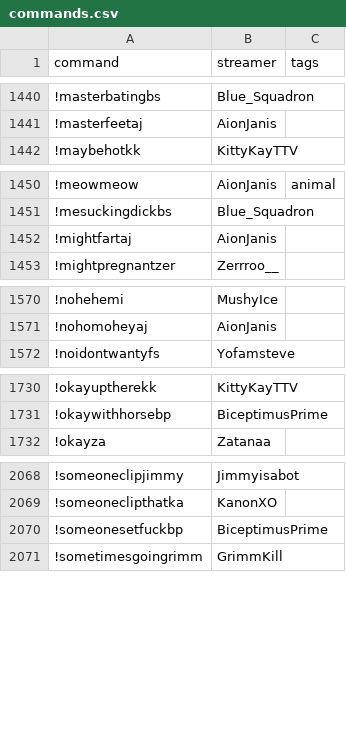
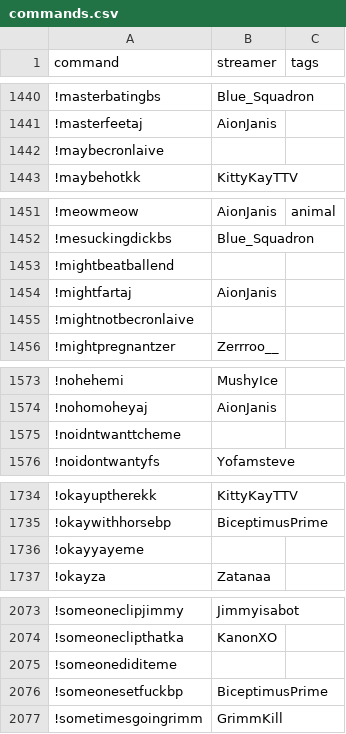
Before and after one commit to aionjanis/aionjanis.github.io, a CSV file: commands.csv, drawn as a sheet; only a part is shown, gaps mark what is left out; the diff covers the shown part only.

Commit message:
Update commands.csv (2026-05-28T12:33:31.519Z)

```diff
--- a/commands.csv
+++ b/commands.csv
@@ -1441,2 +1441,3 @@ command,streamer,tags
 !masterfeetaj,AionJanis,
+!maybecronlaive,,
 !maybehotkk,KittyKayTTV,
@@ -1451,3 +1452,5 @@ command,streamer,tags
 !mesuckingdickbs,Blue_Squadron,
+!mightbeatballend,,
 !mightfartaj,AionJanis,
+!mightnotbecronlaive,,
 !mightpregnantzer,Zerrroo__,
@@ -1571,2 +1574,3 @@ command,streamer,tags
 !nohomoheyaj,AionJanis,
+!noidntwanttcheme,,
 !noidontwantyfs,Yofamsteve,
@@ -1731,2 +1735,3 @@ command,streamer,tags
 !okaywithhorsebp,BiceptimusPrime,
+!okayyayeme,,
 !okayza,Zatanaa,
@@ -2069,2 +2074,3 @@ command,streamer,tags
 !someoneclipthatka,KanonXO,
+!someonediditeme,,
 !someonesetfuckbp,BiceptimusPrime,
```
Also changed, not shown: 1 added row elsewhere in this file.
